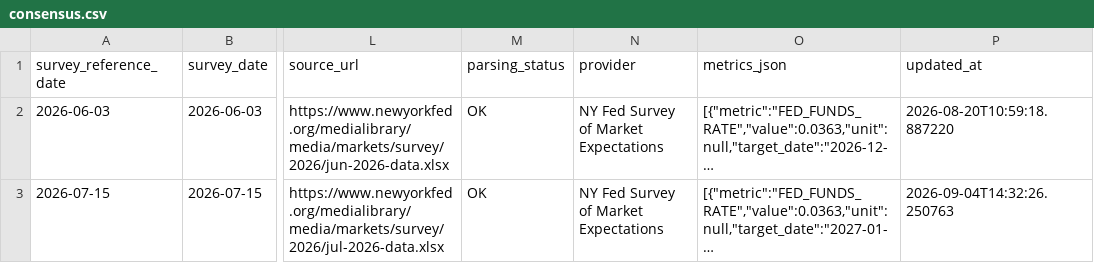
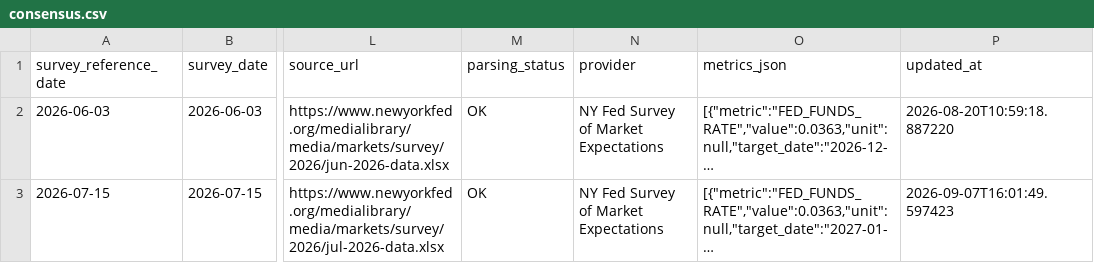
Before and after one commit to bronson113/macro_analysis, a CSV file: data/consensus.csv, drawn as a sheet; only a part is shown, gaps mark what is left out; long unchanged cells end in …; the diff names each change by its address in the sheet, - before the commit and + after, or states it on an @@ line.

```diff
--- a/data/consensus.csv
+++ b/data/consensus.csv
-P3 (updated_at): 2026-09-04T14:32:26.250763
+P3 (updated_at): 2026-09-07T16:01:49.597423
```
Also changed, not shown: data/indicators.csv, data/source_health.csv, 13 other files.
